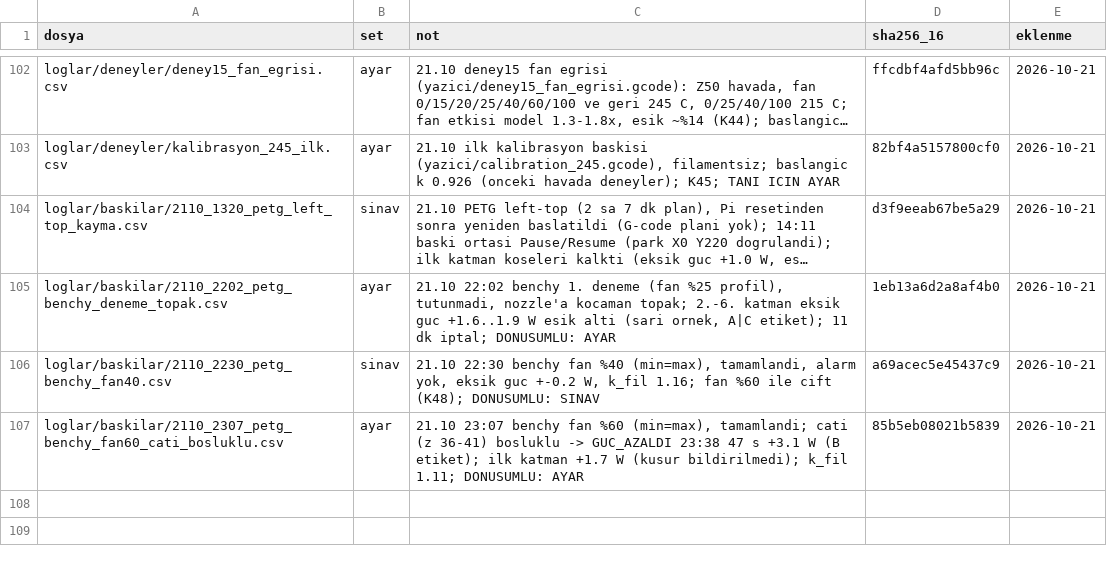
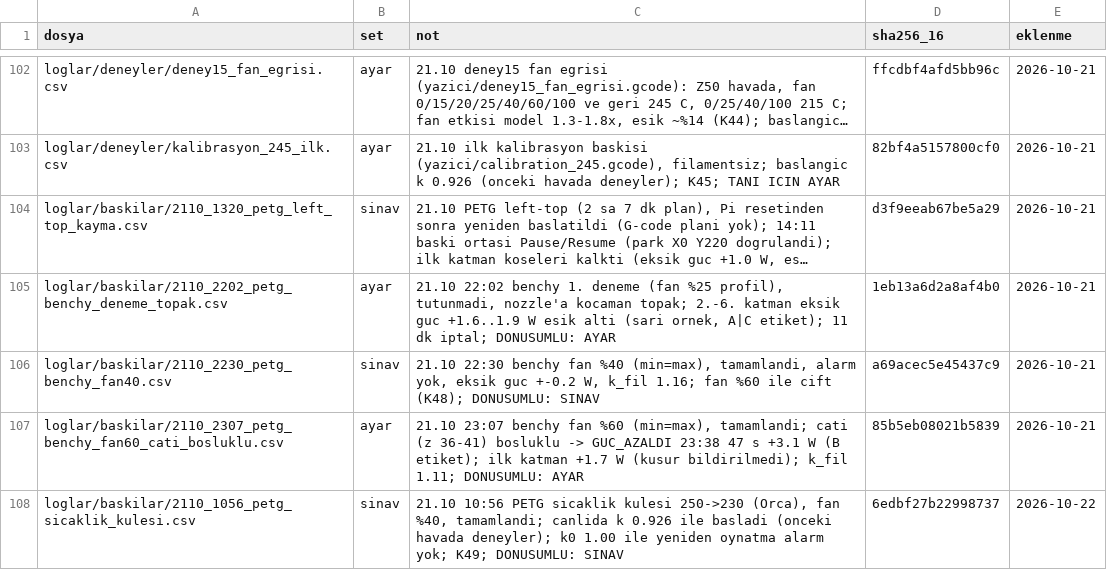
Before and after one commit to batu63562/ender3-hotend-twin, a CSV file: benchmark/setler.csv, drawn as a sheet; only a part is shown, gaps mark what is left out; long unchanged cells end in …; the diff names each change by its address in the sheet, - before the commit and + after, or states it on an @@ line.

```diff
--- a/benchmark/setler.csv
+++ b/benchmark/setler.csv
+row 108: loglar/baskilar/2110_1056_petg_sicaklik_kulesi.csv | sinav | 21.10 10:56 PETG sicaklik kulesi 250->230 (Orca), fan %40, tamamlandi; canlida k 0.926 ile basladi (onceki havada deneyler); k0 1.00 ile yeniden oynatma alarm yok; K49; DONUSUMLU: SINAV | 6edbf27b22998737 | 2026-10-22
```
Also changed, not shown: 1 other file.
